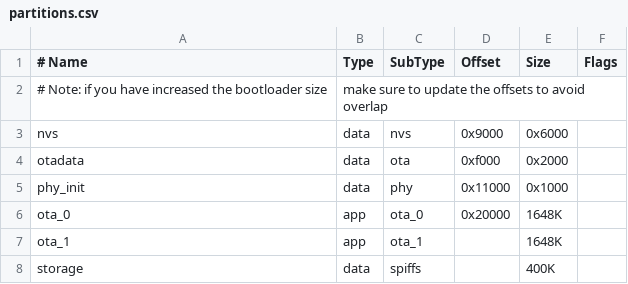
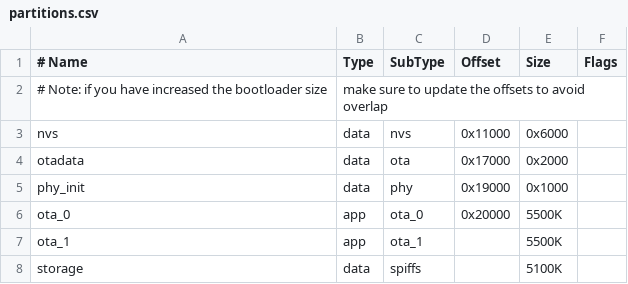
Before and after one commit to cedriclako/C-1421-carte-controle, a CSV file: ESP32-Remote-Prototype/sbi-iot-server/partitions.csv, drawn as a sheet.

```diff
--- a/ESP32-Remote-Prototype/sbi-iot-server/partitions.csv
+++ b/ESP32-Remote-Prototype/sbi-iot-server/partitions.csv
@@ -2,7 +2,7 @@
 # Note: if you have increased the bootloader size, make sure to update the offsets to avoid overlap
-nvs,      	data, 	nvs,     0x9000,  0x6000,
-otadata,    data, 	ota,     0xf000,  0x2000,
-phy_init, 	data, 	phy,     0x11000, 0x1000,
-ota_0,		app, 	ota_0,	 0x20000, 1648K,
-ota_1,		app, 	ota_1,	 ,     	  1648K,
-storage,    data,   spiffs,  ,        400K,
+nvs,      	data, 	nvs,     0x11000,  0x6000,
+otadata,    data, 	ota,     0x17000,  0x2000,
+phy_init, 	data, 	phy,     0x19000, 0x1000,
+ota_0,		app, 	ota_0,	 0x20000, 5500K,
+ota_1,		app, 	ota_1,	 ,     	  5500K,
+storage,    data,   spiffs,  ,        5100K,
```
Also changed, not shown: 1 other file.
